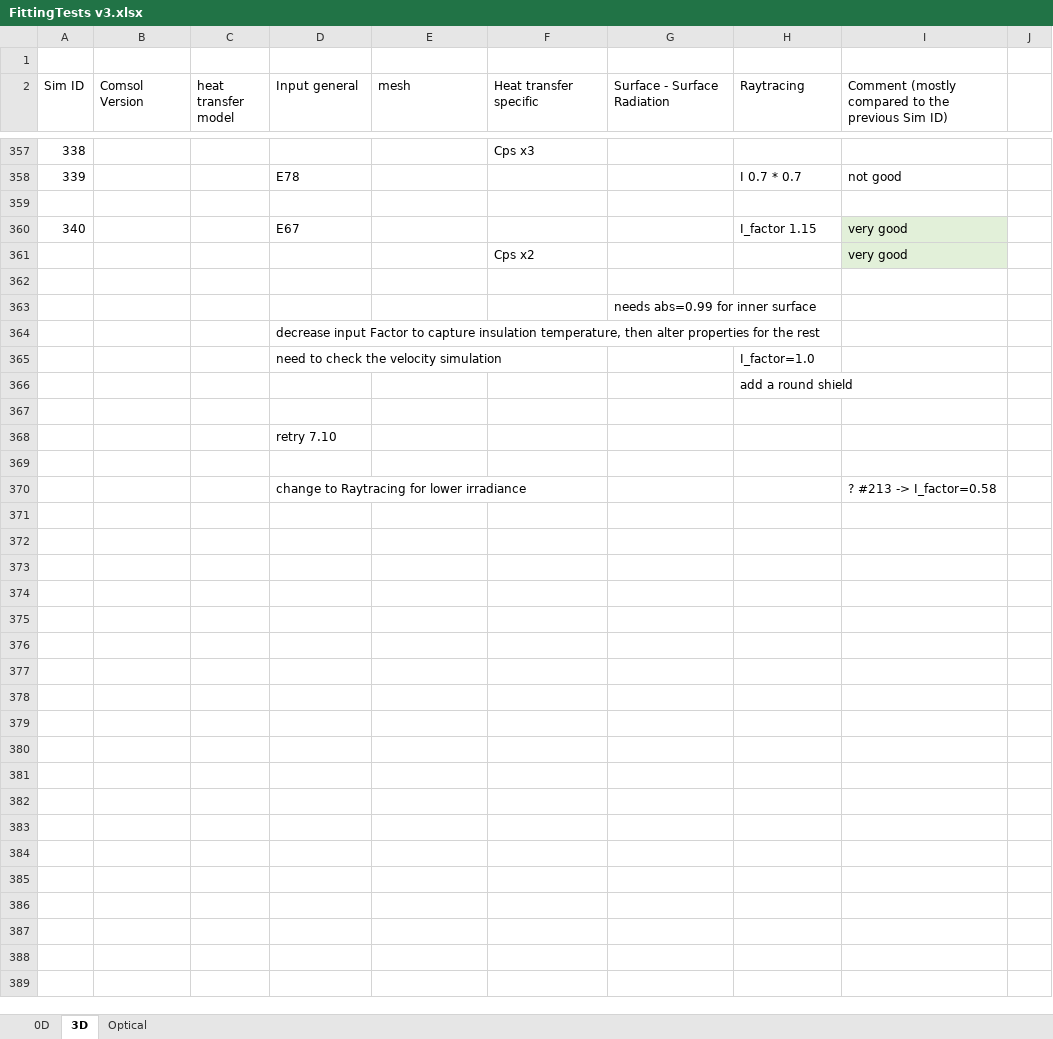
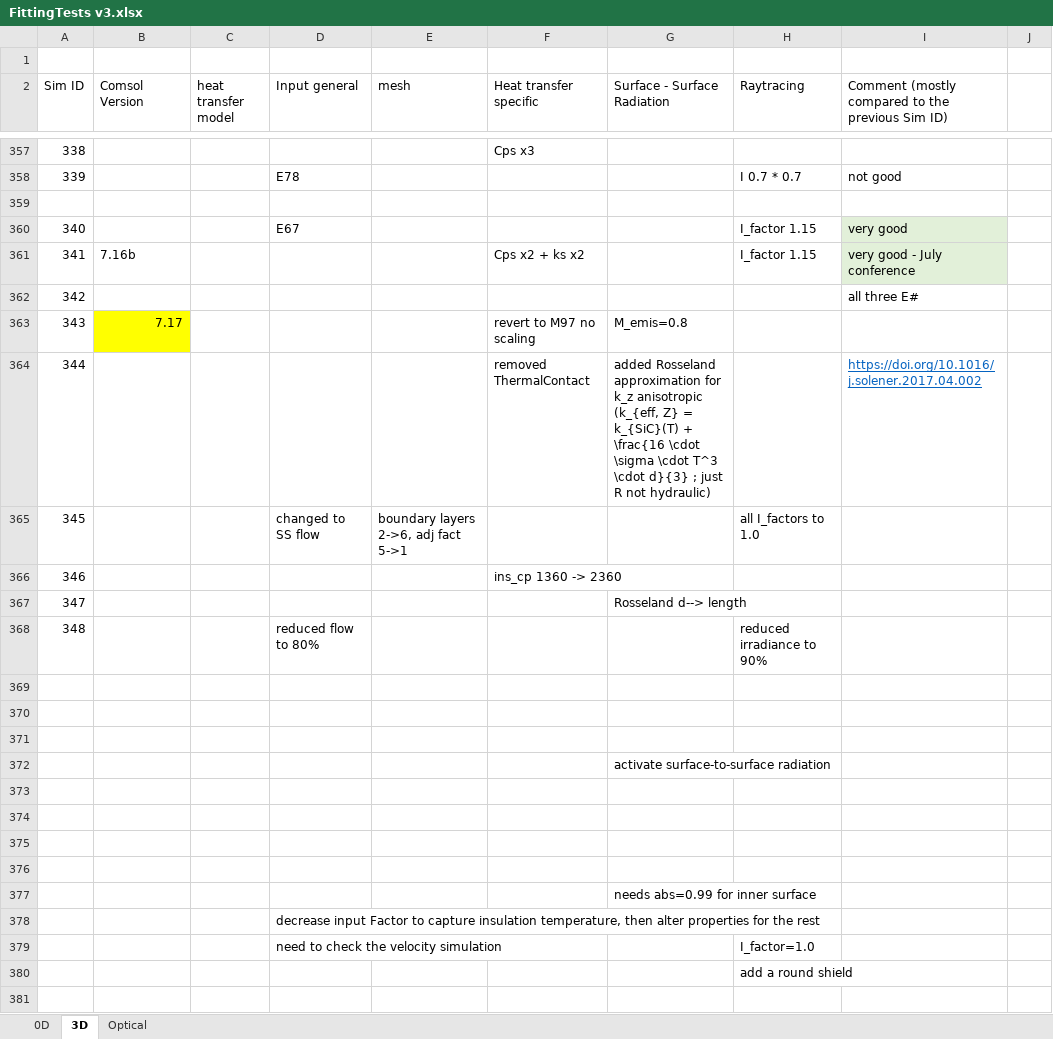
Before and after one commit to tamu-edu/tamuq-chen-secarelab-receiver, an Excel workbook: aysha/FittingTests v3.xlsx, sheet 3D, drawn as a sheet; only a part is shown, gaps mark what is left out; the shorter side is filled out with more unchanged rows; values as stored, in another font and other column widths than the file's, no borders; charts and pictures not drawn; addresses are those after the commit; the diff names each change by its address in the sheet, - before the commit and + after, or states it on an @@ line.

```diff
--- a/aysha/FittingTests v3.xlsx (sheet 3D)
+++ b/aysha/FittingTests v3.xlsx (sheet 3D)
+row 361: 341 | 7.16b |  |  |  | Cps x2 + ks x2 |  | I_factor 1.15 | very good - July conference
+row 362: 342 |  |  |  |  |  |  |  | all three E#
+row 363: 343 | 7.17 |  |  |  | revert to M97 no scaling | M_emis=0.8
+row 364: 344 |  |  |  |  | removed ThermalContact | added Rosseland approximation for k_z anisotropic (k_{eff, Z} = k_{SiC}(T) + \frac{16 \cdot \sigma \cdot T^3 \cdot d}{3} ; just R not hydraulic) |  | https://doi.org/10.1016/j.solener.2017.04.002
+row 365: 345 |  |  | changed to SS flow | boundary layers 2->6, adj fact 5->1 |  |  | all I_factors to 1.0
+row 366: 346 |  |  |  |  | ins_cp 1360 -> 2360
+row 367: 347 |  |  |  |  |  | Rosseland d--> length
+row 368: 348 |  |  | reduced flow to 80% |  |  |  | reduced irradiance to 90%
-row 369:  |  |  |  |  | Cps x2 |  |  | very good
+row 369: (empty)
-I369 fill: #E2F0D9
+I369 fill: none
+row 370: (empty)
+row 371: (empty)
+row 372:  |  |  |  |  |  | activate surface-to-surface radiation
+row 373: (empty)
+row 374: (empty)
+row 375: (empty)
```
Also changed, not shown: charts or pictures, 4 other files.
